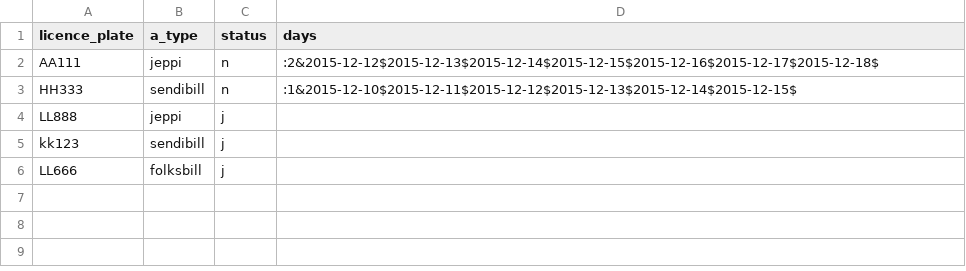
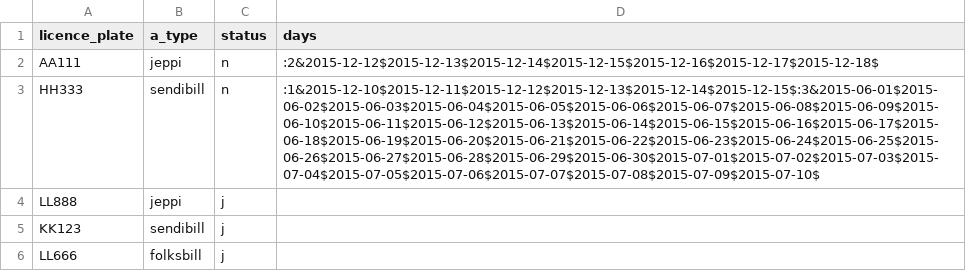
Before and after one commit to Aunnsteinsson/carrental, a CSV file: data/cars.csv, drawn as a sheet.

```diff
--- a/data/cars.csv
+++ b/data/cars.csv
@@ -2,5 +2,5 @@ licence_plate,a_type,status,days
 AA111,jeppi,n,:2&2015-12-12$2015-12-13$2015-12-14$2015-12-15$2015-12-16$2015-12-17$2015-12-18$
-HH333,sendibill,n,:1&2015-12-10$2015-12-11$2015-12-12$2015-12-13$2015-12-14$2015-12-15$
+HH333,sendibill,n,:1&2015-12-10$2015-12-11$2015-12-12$2015-12-13$2015-12-14$2015-12-15$:3&2015-06-01$2015-06-02$2015-06-03$2015-06-04$2015-06-05$2015-06-06$2015-06-07$2015-06-08$2015-06-09$2015-06-10$2015-06-11$2015-06-12$2015-06-13$2015-06-14$2015-06-15$2015-06-16$2015-06-17$2015-06-18$2015-06-19$2015-06-20$2015-06-21$2015-06-22$2015-06-23$2015-06-24$2015-06-25$2015-06-26$2015-06-27$2015-06-28$2015-06-29$2015-06-30$2015-07-01$2015-07-02$2015-07-03$2015-07-04$2015-07-05$2015-07-06$2015-07-07$2015-07-08$2015-07-09$2015-07-10$
 LL888,jeppi,j,
-kk123,sendibill,j,
+KK123,sendibill,j,
 LL666,folksbill,j,
```
Also changed, not shown: data/orders.csv, 5 other files.
